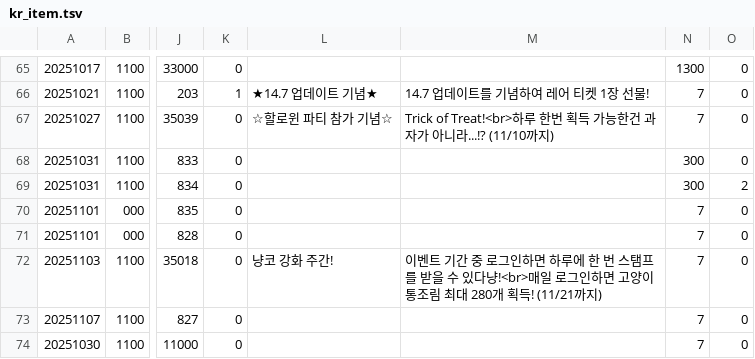
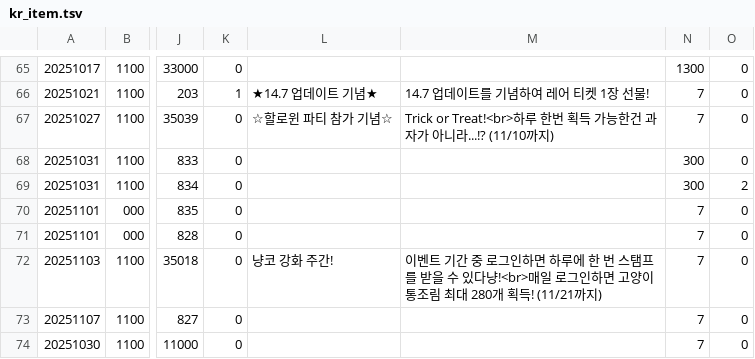
Before and after one commit to JarJarBlink/BE, a TSV file: kr_item.tsv, drawn as a sheet; only a part is shown, gaps mark what is left out; the diff names each change by its address in the sheet, - before the commit and + after, or states it on an @@ line.

```diff
--- a/kr_item.tsv
+++ b/kr_item.tsv
-M67: Trick of Treat!<br>하루…
+M67: Trick or Treat!<br>하루…
```
Also changed, not shown: en_gatya.tsv, ja_gatya.tsv, 9 other files.
